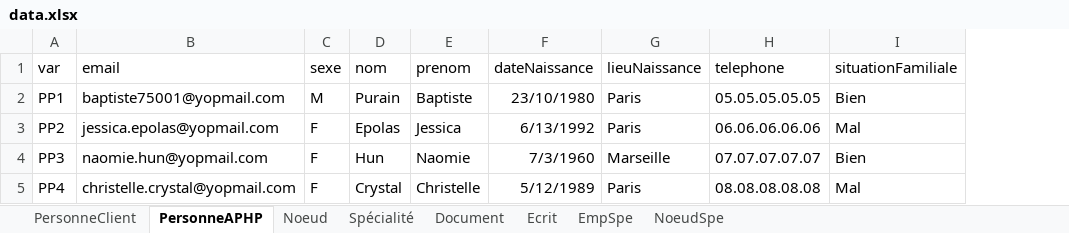
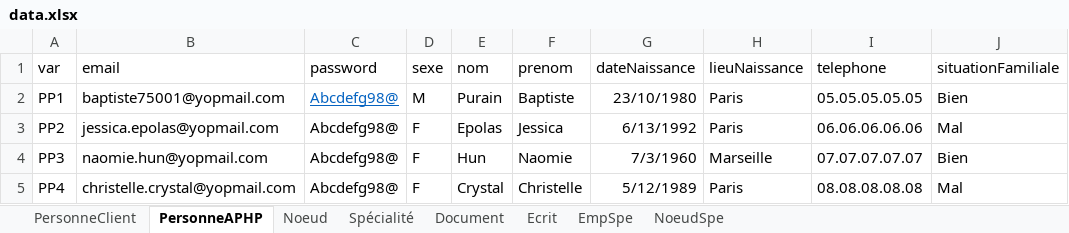
Before and after one commit to Wammouial/pomme, an Excel workbook: server/delire/data.xlsx, sheet PersonneAPHP, drawn as a sheet; only a part is shown; values as stored, in another font and other column widths than the file's, no borders; the diff names each change by its address in the sheet, - before the commit and + after, or states it on an @@ line.

```diff
--- a/server/delire/data.xlsx (sheet PersonneAPHP)
+++ b/server/delire/data.xlsx (sheet PersonneAPHP)
+column C (password), rows 2-5: all Abcdefg98@
```
Also changed, not shown: 13 other files.
